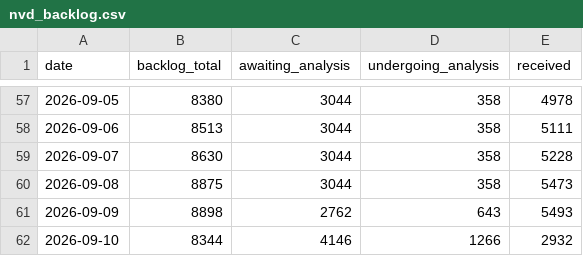
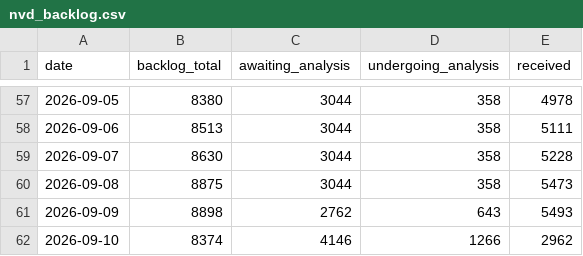
Before and after one commit to Devko/CyberMon, a CSV file: site/data/history/nvd_backlog.csv, drawn as a sheet; only a part is shown, gaps mark what is left out.

```diff
--- a/site/data/history/nvd_backlog.csv
+++ b/site/data/history/nvd_backlog.csv
@@ -61,2 +61,2 @@ date,backlog_total,awaiting_analysis,undergoing_analysis,received
 2026-09-09,8898,2762,643,5493
-2026-09-10,8344,4146,1266,2932
+2026-09-10,8374,4146,1266,2962
```
Also changed, not shown: site/data/history/nvd_throughput.csv, 32 other files.
